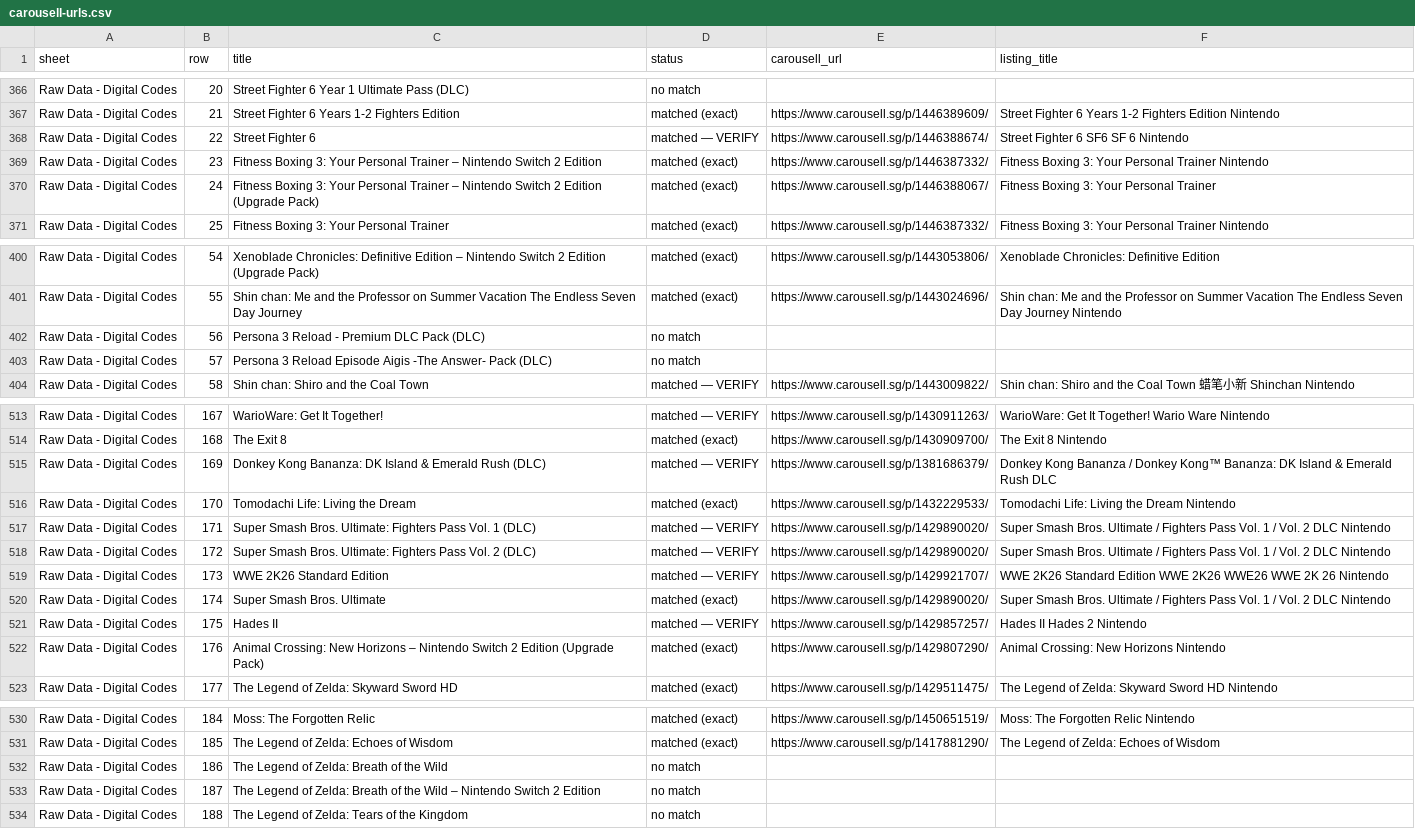
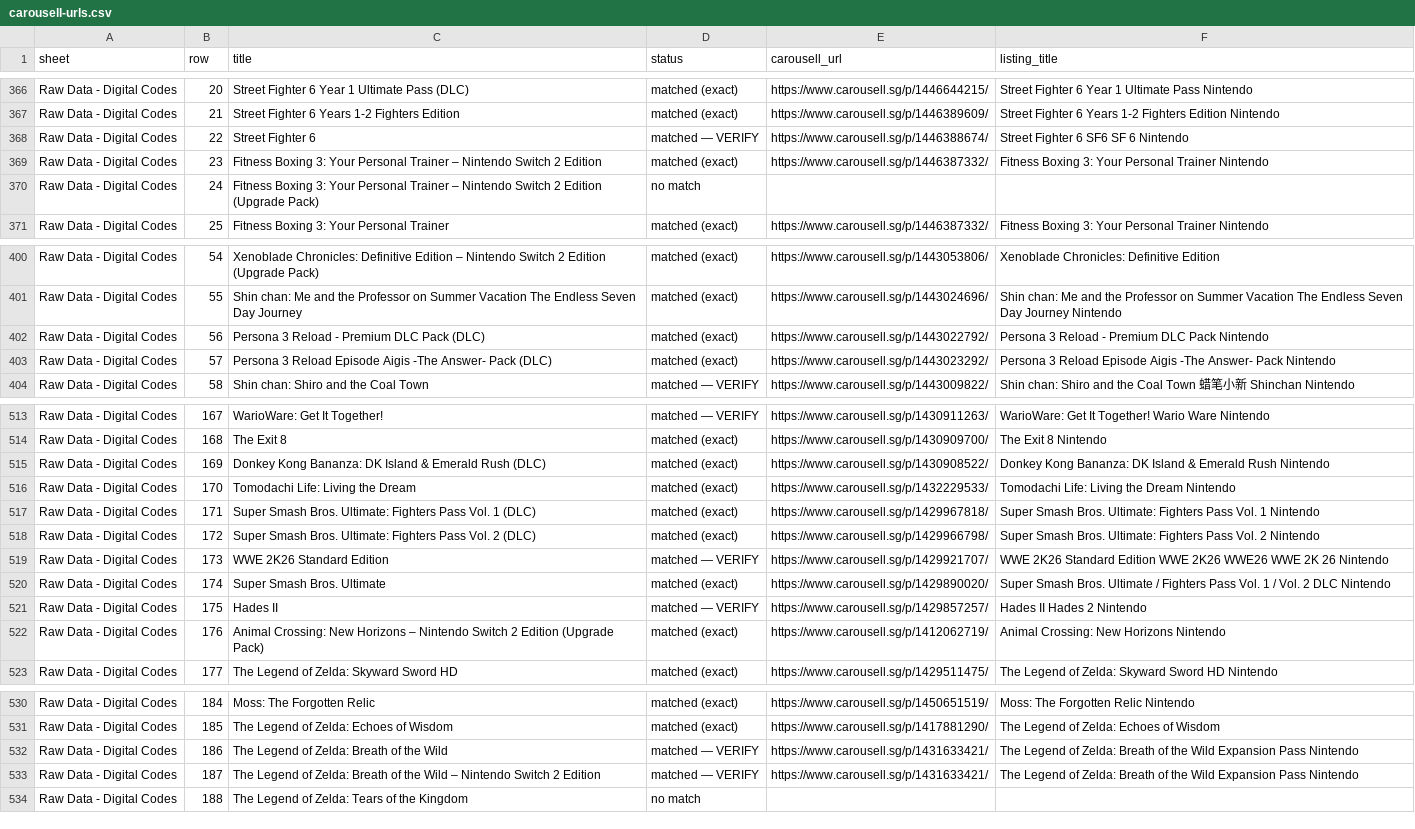
Before and after one commit to imbbloh/game-catalog, a CSV file: carousell-urls.csv, drawn as a sheet; only a part is shown, gaps mark what is left out; the diff covers the shown part only; the diff names each change by its address in the sheet, - before the commit and + after, or states it on an @@ line.

```diff
--- a/carousell-urls.csv
+++ b/carousell-urls.csv
-D366 (status): no match
+D366 (status): matched (exact)
-E366 (carousell_url): (empty)
+E366 (carousell_url): https://www.carousell.sg/p/1446644215/
-F366 (listing_title): (empty)
+F366 (listing_title): Street Fighter 6 Year 1 Ultimate Pass Nintendo
-D370 (status): matched (exact)
+D370 (status): no match
-E370 (carousell_url): https://www.carousell.sg/p/1446388067/
+E370 (carousell_url): (empty)
-F370 (listing_title): Fitness Boxing 3: Your Personal Trainer
+F370 (listing_title): (empty)
-D402:D403 (status): no match
+D402:D403 (status): matched (exact)
-E402 (carousell_url): (empty)
+E402 (carousell_url): https://www.carousell.sg/p/1443022792/
-F402 (listing_title): (empty)
+F402 (listing_title): Persona 3 Reload - Premium DLC Pack Nintendo
-E403 (carousell_url): (empty)
+E403 (carousell_url): https://www.carousell.sg/p/1443023292/
-F403 (listing_title): (empty)
+F403 (listing_title): Persona 3 Reload Episode Aigis -The Answer- Pack Nintendo
-D515 (status): matched — VERIFY
+D515 (status): matched (exact)
-E515 (carousell_url): https://www.carousell.sg/p/1381686379/
+E515 (carousell_url): https://www.carousell.sg/p/1430908522/
-F515 (listing_title): Donkey Kong Bananza / Donkey Kong™ Bananza: DK Island & Emerald Rush DLC
+F515 (listing_title): Donkey Kong Bananza: DK Island & Emerald Rush Nintendo
-D517:D518 (status): matched — VERIFY
+D517:D518 (status): matched (exact)
-E517 (carousell_url): https://www.carousell.sg/p/1429890020/
+E517 (carousell_url): https://www.carousell.sg/p/1429967818/
-F517 (listing_title): …Smash Bros. Ultimate / Fighters Pass Vol. 1 / Vol. 2 DLC Nintendo
+F517 (listing_title): …Smash Bros. Ultimate: Fighters Pass Vol. 1 Nintendo
-E518 (carousell_url): https://www.carousell.sg/p/1429890020/
+E518 (carousell_url): https://www.carousell.sg/p/1429966798/
-F518 (listing_title): …Smash Bros. Ultimate / Fighters Pass Vol. 1 / Vol. 2 DLC Nintendo
+F518 (listing_title): …Smash Bros. Ultimate: Fighters Pass Vol. 2 Nintendo
-E522 (carousell_url): https://www.carousell.sg/p/1429807290/
+E522 (carousell_url): https://www.carousell.sg/p/1412062719/
-D532:D533 (status): no match
+D532:D533 (status): matched — VERIFY
-E532:E533 (carousell_url): (empty)
+E532:E533 (carousell_url): https://www.carousell.sg/p/1431633421/
-F532:F533 (listing_title): (empty)
+F532:F533 (listing_title): The Legend of Zelda: Breath of the Wild Expansion Pass Nintendo
```
Also changed, not shown: 61 edited cells elsewhere in this file, carousell-urls-digital-codes.tsv, 1 other file.
